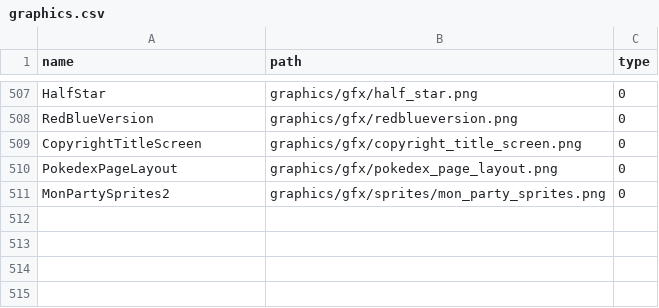
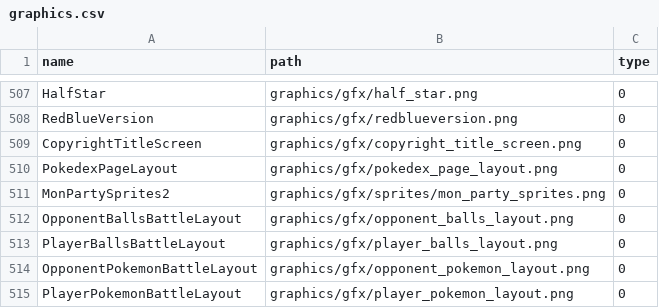
Before and after one commit to Helios-vmg/cppred, a CSV file: CodeGeneration/input/graphics.csv, drawn as a sheet; only a part is shown, gaps mark what is left out; the diff names each change by its address in the sheet, - before the commit and + after, or states it on an @@ line.

Commit message:
Added a few in-battle layouts.

```diff
--- a/CodeGeneration/input/graphics.csv
+++ b/CodeGeneration/input/graphics.csv
+row 512: OpponentBallsBattleLayout | graphics/gfx/opponent_balls_layout.png | 0
+row 513: PlayerBallsBattleLayout | graphics/gfx/player_balls_layout.png | 0
+row 514: OpponentPokemonBattleLayout | graphics/gfx/opponent_pokemon_layout.png | 0
+row 515: PlayerPokemonBattleLayout | graphics/gfx/player_pokemon_layout.png | 0
```
Also changed, not shown: 4 other files.
